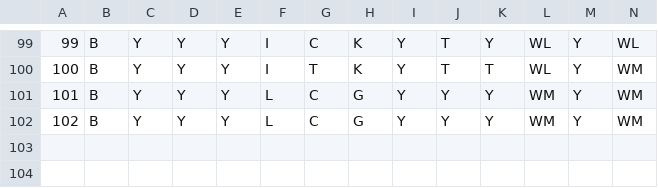
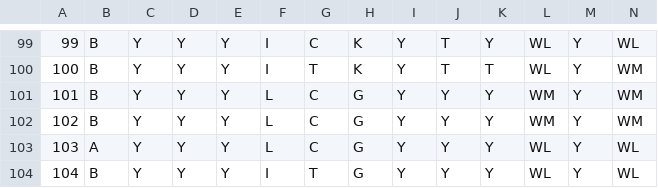
Before and after one commit to alviandk/neural, a CSV file: uire/gabung_char2.csv, drawn as a sheet; only a part is shown, gaps mark what is left out; rows hold the shown columns only; the diff names each change by its address in the sheet, - before the commit and + after, or states it on an @@ line.

```diff
--- a/uire/gabung_char2.csv
+++ b/uire/gabung_char2.csv
+row 103: 103 | A | Y | Y | Y | L | C | G | Y | Y | Y | WL | Y | WL
+row 104: 104 | B | Y | Y | Y | I | T | G | Y | Y | Y | WL | Y | WL
```
Also changed, not shown: uire/gabung_out.csv, 10 other files.
